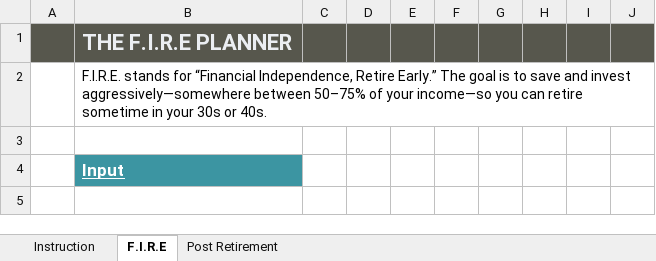
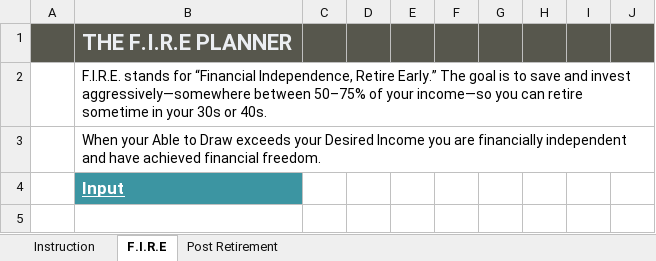
Before and after one commit to ThaoPham0410/F.I.R.E-Planner, an Excel workbook: The_F.I.R.E_Planner.xlsx, sheet F.I.R.E, drawn as a sheet; only a part is shown; values as stored, in another font and other column widths than the file's, no borders; charts and pictures not drawn; the diff names each change by its address in the sheet, - before the commit and + after, or states it on an @@ line.

Commit message:
Add comment

```diff
--- a/The_F.I.R.E_Planner.xlsx (sheet F.I.R.E)
+++ b/The_F.I.R.E_Planner.xlsx (sheet F.I.R.E)
-B3: (empty)
+B3: When your Able to Draw exceeds your Desired Income you are financially independent and have achieved financial freedom.
```
